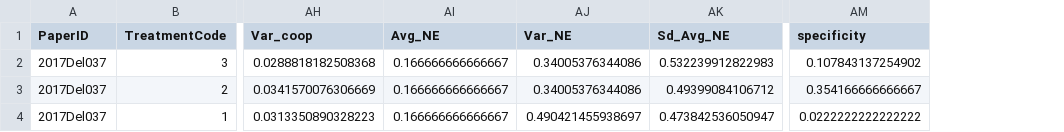
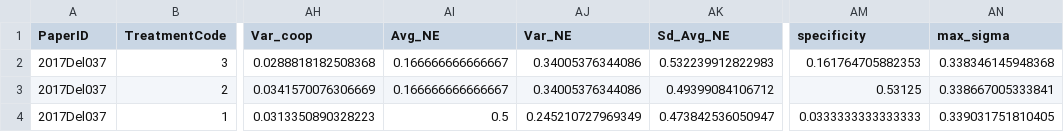
Before and after one commit to StefanoPagano/Social_norm_meta_analysis, a CSV file: Paper_csv/2017Del037_finaldf.csv, drawn as a sheet; only a part is shown, gaps mark what is left out; the diff names each change by its address in the sheet, - before the commit and + after, or states it on an @@ line.

```diff
--- a/Paper_csv/2017Del037_finaldf.csv
+++ b/Paper_csv/2017Del037_finaldf.csv
+column AN (max_sigma), rows 2-4: 0.338346145948368 | 0.338667005333841 | 0.339031751810405
-AM2 (specificity): 0.107843137254902
+AM2 (specificity): 0.161764705882353
-AM3 (specificity): 0.354166666666667
+AM3 (specificity): 0.53125
-AI4 (Avg_NE): 0.166666666666667
+AI4 (Avg_NE): 0.5
-AJ4 (Var_NE): 0.490421455938697
+AJ4 (Var_NE): 0.245210727969349
-AM4 (specificity): 0.0222222222222222
+AM4 (specificity): 0.0333333333333333
```
Also changed, not shown: File_DB/Output/Treatment.csv, Paper_csv/2017Sen116_finaldf.csv, 16 other files.
